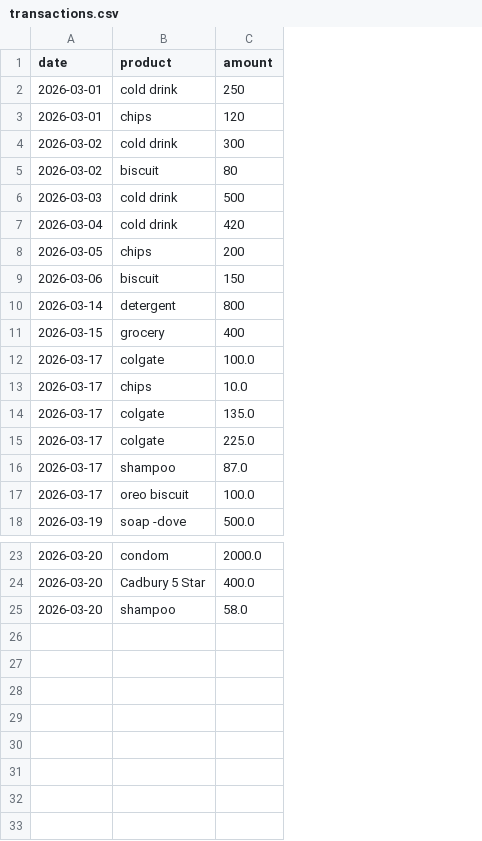
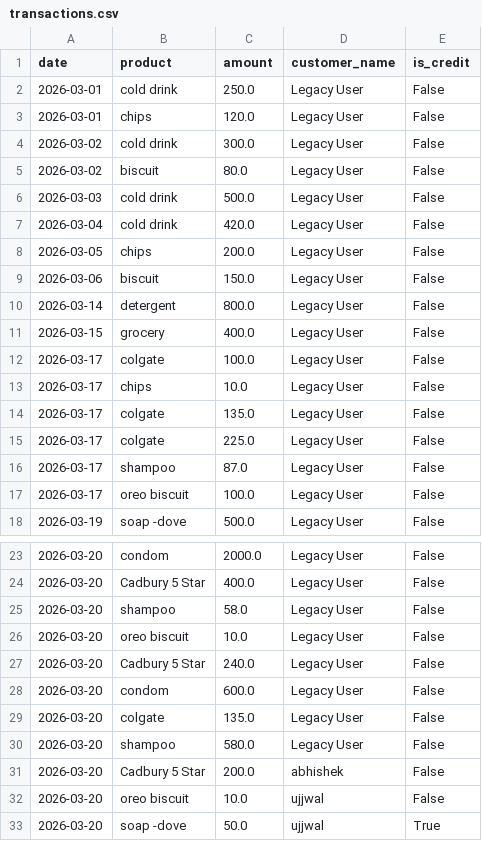
Before and after one commit to kartikeya2006jay/AI-Businesses, a CSV file: backend/data/transactions.csv, drawn as a sheet; only a part is shown, gaps mark what is left out; the diff names each change by its address in the sheet, - before the commit and + after, or states it on an @@ line.

```diff
--- a/backend/data/transactions.csv
+++ b/backend/data/transactions.csv
+column D (customer_name), rows 2-18: all Legacy User; rows 23-25: all Legacy User
+column E (is_credit), rows 2-18: all False; rows 23-25: all False
-C2 (amount): 250
+C2 (amount): 250.0
-C3 (amount): 120
+C3 (amount): 120.0
-C4 (amount): 300
+C4 (amount): 300.0
-C5 (amount): 80
+C5 (amount): 80.0
-C6 (amount): 500
+C6 (amount): 500.0
-C7 (amount): 420
+C7 (amount): 420.0
-C8 (amount): 200
+C8 (amount): 200.0
-C9 (amount): 150
+C9 (amount): 150.0
-C10 (amount): 800
+C10 (amount): 800.0
-C11 (amount): 400
+C11 (amount): 400.0
+row 26: 2026-03-20 | oreo biscuit | 10.0 | Legacy User | False
+row 27: 2026-03-20 | Cadbury 5 Star | 240.0 | Legacy User | False
+row 28: 2026-03-20 | condom | 600.0 | Legacy User | False
+row 29: 2026-03-20 | colgate | 135.0 | Legacy User | False
+row 30: 2026-03-20 | shampoo | 580.0 | Legacy User | False
+row 31: 2026-03-20 | Cadbury 5 Star | 200.0 | abhishek | False
+row 32: 2026-03-20 | oreo biscuit | 10.0 | ujjwal | False
+row 33: 2026-03-20 | soap -dove | 50.0 | ujjwal | True
```
Also changed, not shown: 12 other files.
